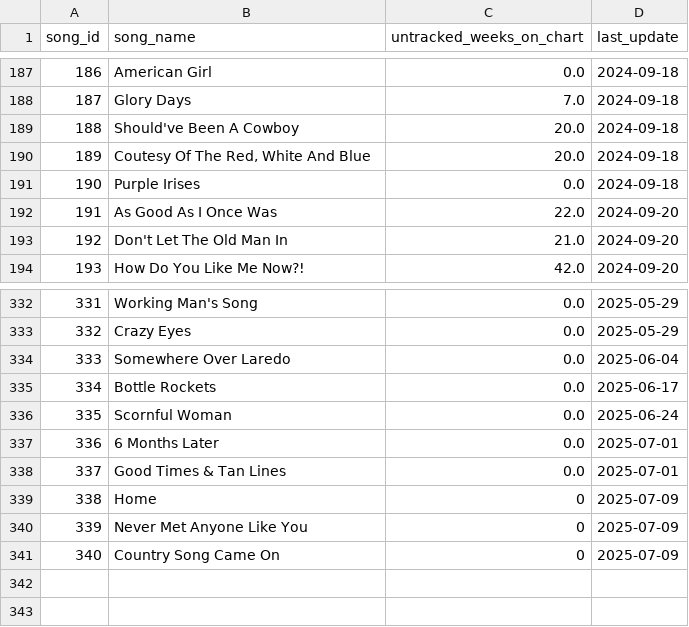
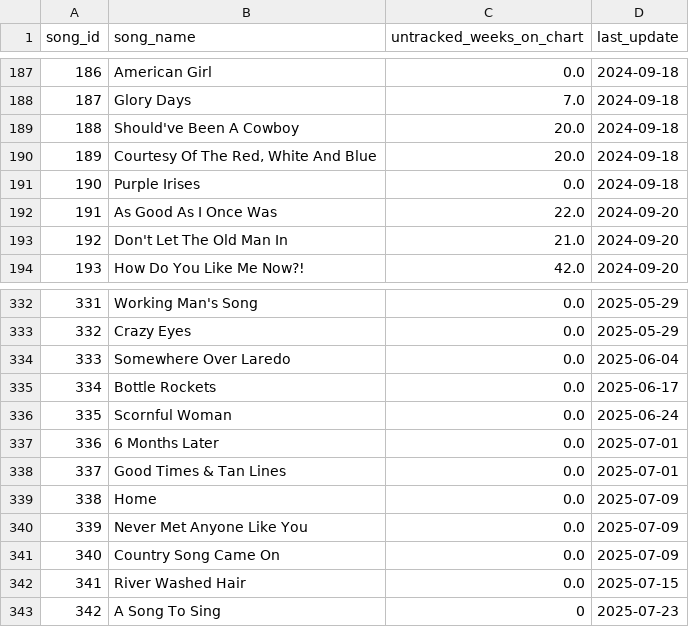
Before and after one commit to jwmanahan/billboard, a CSV file: source_data/song.csv, drawn as a sheet; only a part is shown, gaps mark what is left out.

```diff
--- a/source_data/song.csv
+++ b/source_data/song.csv
@@ -189,3 +189,3 @@ song_id,song_name,untracked_weeks_on_chart,last_update
 188,Should've Been A Cowboy,20.0,2024-09-18
-189,"Coutesy Of The Red, White And Blue",20.0,2024-09-18
+189,"Courtesy Of The Red, White And Blue",20.0,2024-09-18
 190,Purple Irises,0.0,2024-09-18
@@ -338,4 +338,6 @@ song_id,song_name,untracked_weeks_on_chart,last_update
 337,Good Times & Tan Lines,0.0,2025-07-01
-338,Home,0,2025-07-09
-339,Never Met Anyone Like You,0,2025-07-09
-340,Country Song Came On,0,2025-07-09
+338,Home,0.0,2025-07-09
+339,Never Met Anyone Like You,0.0,2025-07-09
+340,Country Song Came On,0.0,2025-07-09
+341,River Washed Hair,0.0,2025-07-15
+342,A Song To Sing,0,2025-07-23
```
Also changed, not shown: source_data/billboard_ranking.csv, source_data/song_to_artist.csv, 2 other files.
